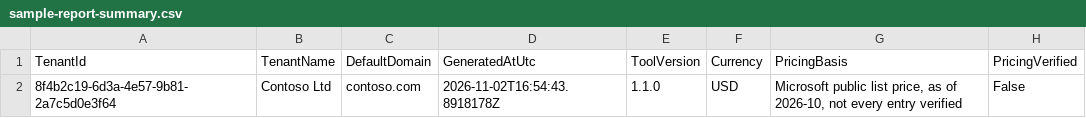
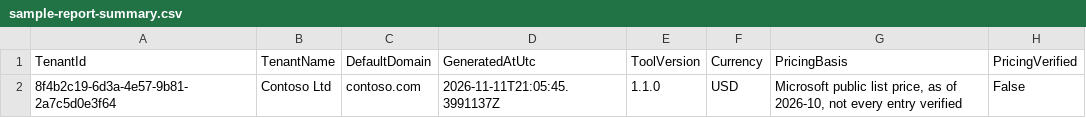
Before and after one commit to Cloud-Harbor-Consulting-LLC/M365-Security-Investment-Report, a CSV file: samples/sample-report-summary.csv, drawn as a sheet; only a part is shown; the diff names each change by its address in the sheet, - before the commit and + after, or states it on an @@ line.

```diff
--- a/samples/sample-report-summary.csv
+++ b/samples/sample-report-summary.csv
-D2 (GeneratedAtUtc): 2026-11-02T16:54:43.8918178Z
+D2 (GeneratedAtUtc): 2026-11-11T21:05:45.3991137Z
```
Also changed, not shown: samples/sample-report-inventory.csv, 9 other files.
